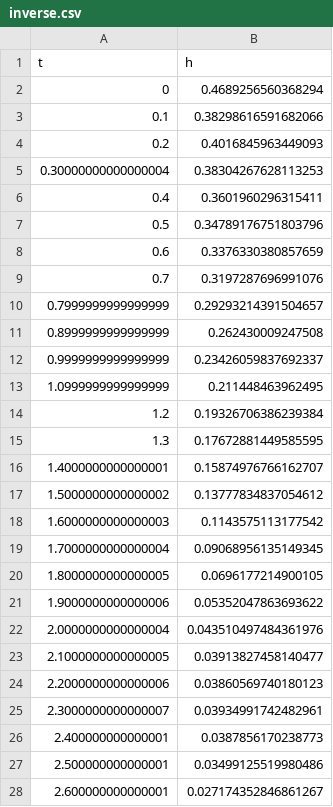
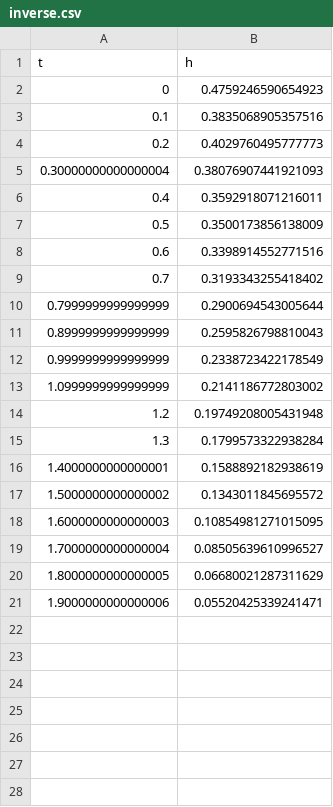
Before and after one commit to dudynets/Laguerre-Polymonials, a CSV file: src/csharp/LaguerrePolynomials/output/transformations/normal_gaussian/inverse.csv, drawn as a sheet; only a part is shown; the diff covers the shown part only.

```diff
--- a/src/csharp/LaguerrePolynomials/output/transformations/normal_gaussian/inverse.csv
+++ b/src/csharp/LaguerrePolynomials/output/transformations/normal_gaussian/inverse.csv
@@ -1,28 +1,21 @@
 t,h
-0,0.4689256560368294
-0.1,0.38298616591682066
-0.2,0.4016845963449093
-0.30000000000000004,0.38304267628113253
-0.4,0.3601960296315411
-0.5,0.34789176751803796
-0.6,0.3376330380857659
-0.7,0.3197287696991076
-0.7999999999999999,0.29293214391504657
-0.8999999999999999,0.262430009247508
-0.9999999999999999,0.23426059837692337
-1.0999999999999999,0.211448463962495
-1.2,0.19326706386239384
-1.3,0.17672881449585595
-1.4000000000000001,0.15874976766162707
-1.5000000000000002,0.13777834837054612
-1.6000000000000003,0.1143575113177542
-1.7000000000000004,0.09068956135149345
-1.8000000000000005,0.0696177214900105
-1.9000000000000006,0.05352047863693622
-2.0000000000000004,0.043510497484361976
-2.1000000000000005,0.03913827458140477
-2.2000000000000006,0.03860569740180123
-2.3000000000000007,0.03934991742482961
-2.400000000000001,0.0387856170238773
-2.500000000000001,0.03499125519980486
-2.600000000000001,0.027174352846861267
+0,0.4759246590654923
+0.1,0.3835068905357516
+0.2,0.4029760495777773
+0.30000000000000004,0.38076907441921093
+0.4,0.3592918071216011
+0.5,0.3500173856138009
+0.6,0.3398914552771516
+0.7,0.3193343255418402
+0.7999999999999999,0.2900694543005644
+0.8999999999999999,0.2595826798810043
+0.9999999999999999,0.2338723422178549
+1.0999999999999999,0.2141186772803002
+1.2,0.19749208005431948
+1.3,0.1799573322938284
+1.4000000000000001,0.1588892182938619
+1.5000000000000002,0.1343011845695572
+1.6000000000000003,0.10854981271015095
+1.7000000000000004,0.08505639610996527
+1.8000000000000005,0.06680021287311629
+1.9000000000000006,0.05520425339241471
```
Also changed, not shown: 74 removed rows elsewhere in this file, src/csharp/LaguerrePolynomials/output/polynomials/polynomials_n0.csv, src/csharp/LaguerrePolynomials/output/polynomials/polynomials_n1.csv, 37 other files.
